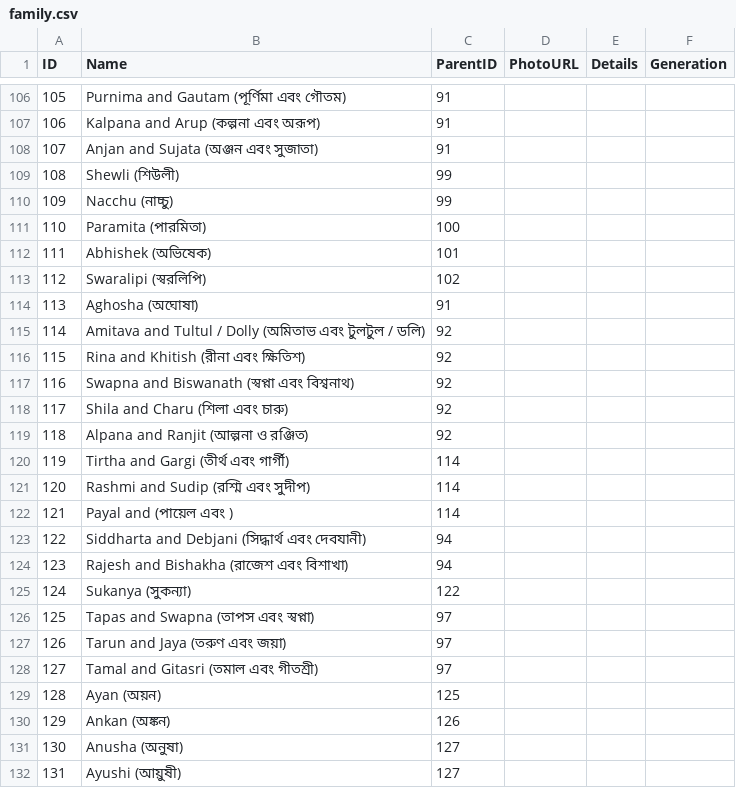
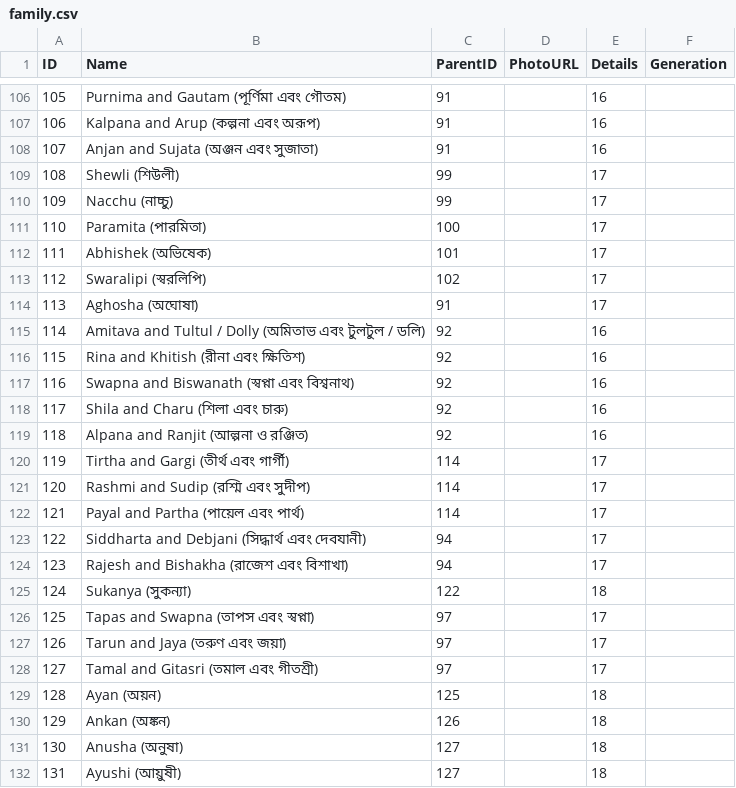
Before and after one commit to tkguha/familytree, a CSV file: data/family.csv, drawn as a sheet; only a part is shown, gaps mark what is left out; the diff covers the shown part only.

```diff
--- a/data/family.csv
+++ b/data/family.csv
@@ -106,27 +106,27 @@ ID,Name,ParentID,PhotoURL,Details,Generation
-105,Purnima and Gautam (পূর্ণিমা এবং গৌতম),91,,
-106,Kalpana and Arup (কল্পনা এবং অরূপ),91,,
-107,Anjan and Sujata (অঞ্জন এবং সুজাতা),91,,
-108,Shewli (শিউলী),99,,
-109,Nacchu (নাচ্চু),99,,
-110,Paramita (পারমিতা),100,,
-111,Abhishek (অভিষেক),101,,
-112,Swaralipi (স্বরলিপি),102,,
-113,Aghosha (অঘোষা),91,,
-114,Amitava and Tultul / Dolly (অমিতাভ এবং টুলটুল / ডলি),92,,
-115,Rina and Khitish (রীনা এবং ক্ষিতিশ),92,,
-116,Swapna and Biswanath (স্বপ্না এবং বিশ্বনাথ),92,,
-117,Shila and Charu (শিলা এবং চারু),92,,
-118,Alpana and Ranjit (আল্পনা ও রঞ্জিত),92,,
-119,Tirtha and Gargi (তীর্থ এবং গার্গী),114,,
-120,Rashmi and Sudip (রশ্মি এবং সুদীপ),114,,
-121,Payal and (পায়েল এবং ),114,,
-122,Siddharta and Debjani (সিদ্ধার্থ এবং দেবযানী),94,,
-123,Rajesh and Bishakha (রাজেশ এবং বিশাখা),94,,
-124,Sukanya (সুকন্যা),122,,
-125,Tapas and Swapna (তাপস এবং স্বপ্না),97,,
-126,Tarun and Jaya (তরুণ এবং জয়া),97,,
-127,Tamal and Gitasri (তমাল এবং গীতশ্রী),97,,
-128,Ayan (অয়ন),125,,
-129,Ankan (অঙ্কন),126,,
-130,Anusha (অনুষা),127,,
-131,Ayushi (আয়ুষী),127,,
+105,Purnima and Gautam (পূর্ণিমা এবং গৌতম),91,,16
+106,Kalpana and Arup (কল্পনা এবং অরূপ),91,,16
+107,Anjan and Sujata (অঞ্জন এবং সুজাতা),91,,16
+108,Shewli (শিউলী),99,,17
+109,Nacchu (নাচ্চু),99,,17
+110,Paramita (পারমিতা),100,,17
+111,Abhishek (অভিষেক),101,,17
+112,Swaralipi (স্বরলিপি),102,,17
+113,Aghosha (অঘোষা),91,,17
+114,Amitava and Tultul / Dolly (অমিতাভ এবং টুলটুল / ডলি),92,,16
+115,Rina and Khitish (রীনা এবং ক্ষিতিশ),92,,16
+116,Swapna and Biswanath (স্বপ্না এবং বিশ্বনাথ),92,,16
+117,Shila and Charu (শিলা এবং চারু),92,,16
+118,Alpana and Ranjit (আল্পনা ও রঞ্জিত),92,,16
+119,Tirtha and Gargi (তীর্থ এবং গার্গী),114,,17
+120,Rashmi and Sudip (রশ্মি এবং সুদীপ),114,,17
+121,Payal and Partha (পায়েল এবং পার্থ),114,,17
+122,Siddharta and Debjani (সিদ্ধার্থ এবং দেবযানী),94,,17
+123,Rajesh and Bishakha (রাজেশ এবং বিশাখা),94,,17
+124,Sukanya (সুকন্যা),122,,18
+125,Tapas and Swapna (তাপস এবং স্বপ্না),97,,17
+126,Tarun and Jaya (তরুণ এবং জয়া),97,,17
+127,Tamal and Gitasri (তমাল এবং গীতশ্রী),97,,17
+128,Ayan (অয়ন),125,,18
+129,Ankan (অঙ্কন),126,,18
+130,Anusha (অনুষা),127,,18
+131,Ayushi (আয়ুষী),127,,18
```
Also changed, not shown: 1 added row and 57 edited cells elsewhere in this file.
